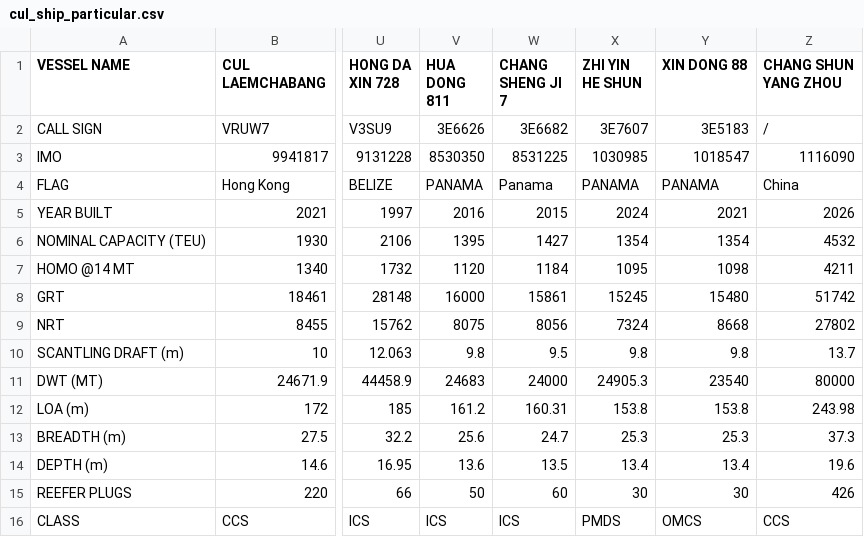
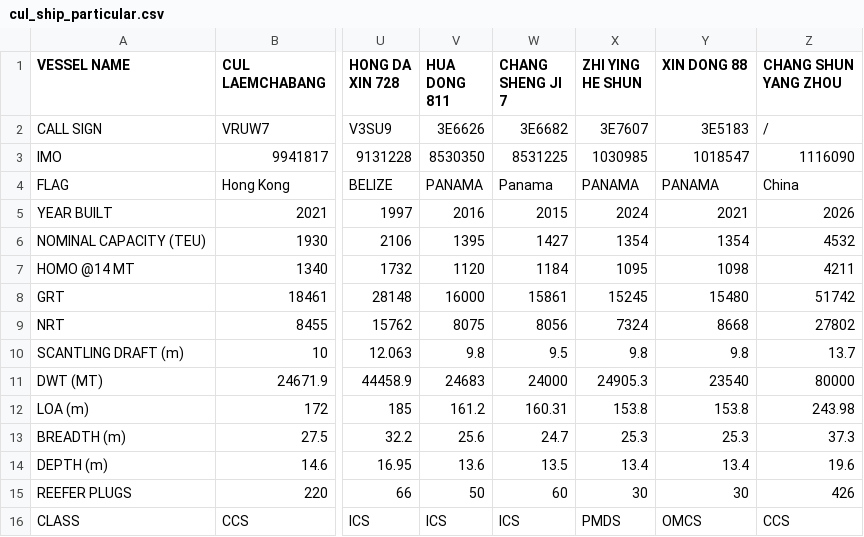
Before and after one commit to LeahLiuL/Schedule-Simulation, a CSV file: shipping_data/cul_ship_particular.csv, drawn as a sheet; only a part is shown, gaps mark what is left out; the diff names each change by its address in the sheet, - before the commit and + after, or states it on an @@ line.

Commit message:
fix: normalize ZHI YIN HE SHUN to ZHI YING HE SHUN in ship particular (match vessels/bestmodel)

```diff
--- a/shipping_data/cul_ship_particular.csv
+++ b/shipping_data/cul_ship_particular.csv
-X1: ZHI YIN HE SHUN
+X1: ZHI YING HE SHUN
```
